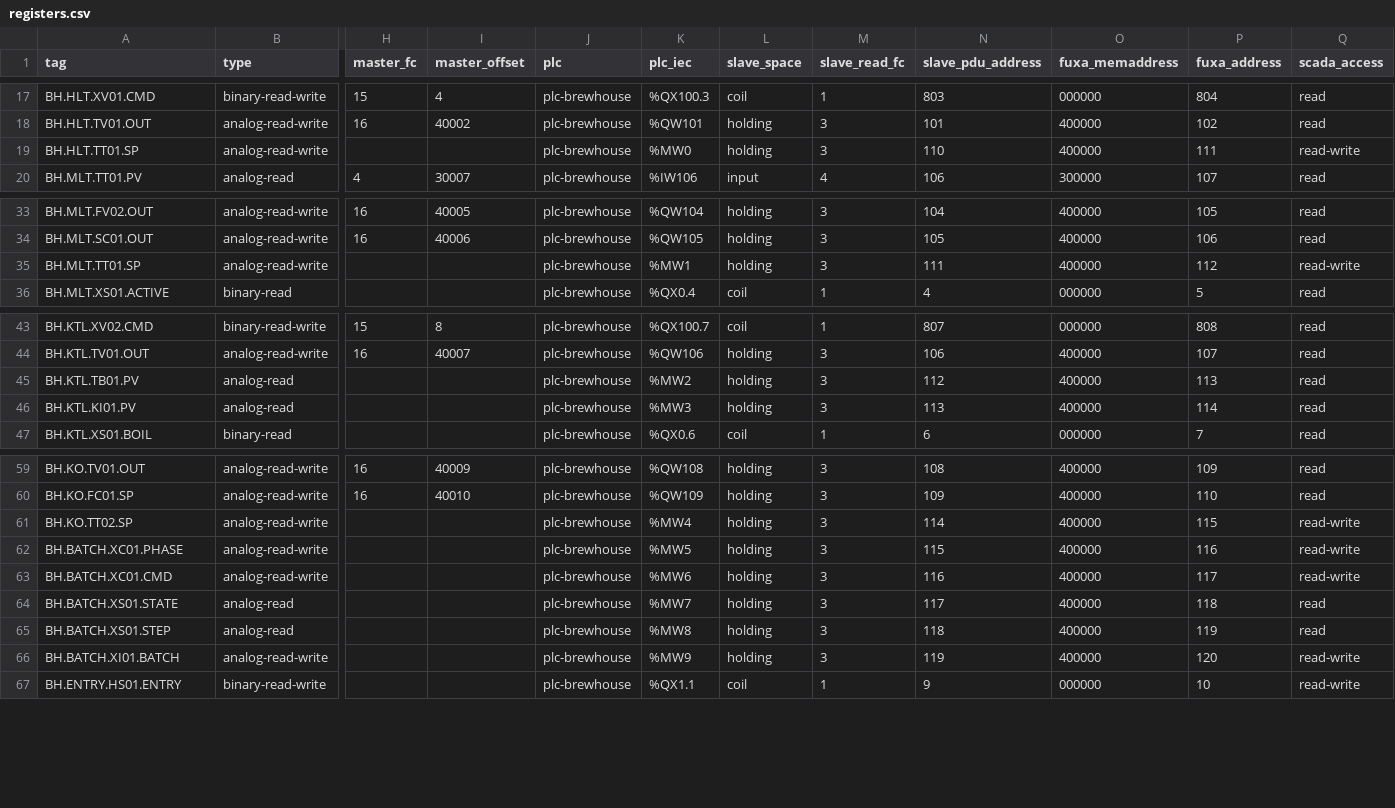
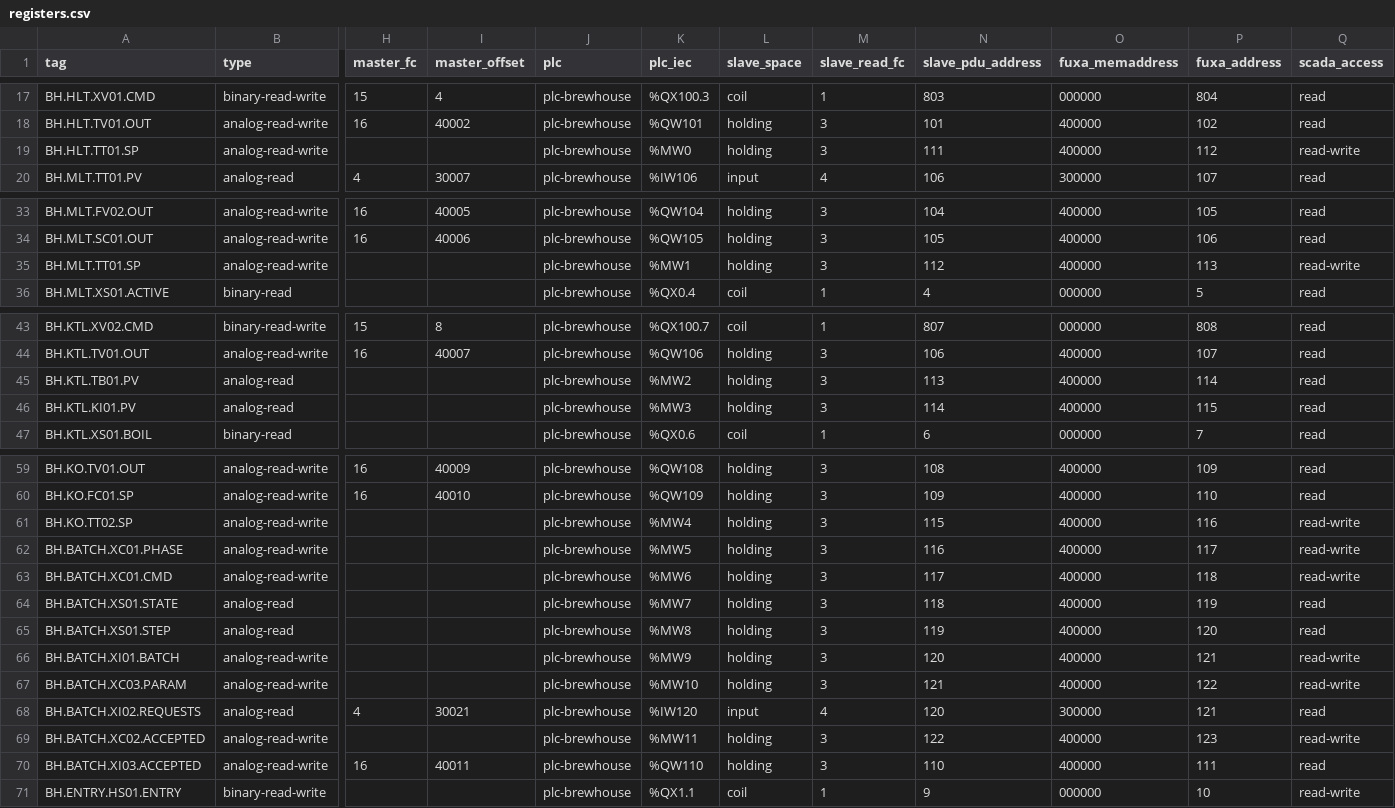
Before and after one commit to GhostofGoes/sceptre-phenix-topologies, a CSV file: cherrymountain-brewery/plant/generated/full/registers.csv, drawn as a sheet; only a part is shown, gaps mark what is left out; rows hold the shown columns only; the diff names each change by its address in the sheet, - before the commit and + after, or states it on an @@ line.

```diff
--- a/cherrymountain-brewery/plant/generated/full/registers.csv
+++ b/cherrymountain-brewery/plant/generated/full/registers.csv
-N19 (slave_pdu_address): 110
+N19 (slave_pdu_address): 111
-P19 (fuxa_address): 111
+P19 (fuxa_address): 112
-N35 (slave_pdu_address): 111
+N35 (slave_pdu_address): 112
-P35 (fuxa_address): 112
+P35 (fuxa_address): 113
-N45 (slave_pdu_address): 112
+N45 (slave_pdu_address): 113
-P45 (fuxa_address): 113
+P45 (fuxa_address): 114
-N46 (slave_pdu_address): 113
+N46 (slave_pdu_address): 114
-P46 (fuxa_address): 114
+P46 (fuxa_address): 115
-N61 (slave_pdu_address): 114
+N61 (slave_pdu_address): 115
-P61 (fuxa_address): 115
+P61 (fuxa_address): 116
-N62 (slave_pdu_address): 115
+N62 (slave_pdu_address): 116
-P62 (fuxa_address): 116
+P62 (fuxa_address): 117
-N63 (slave_pdu_address): 116
+N63 (slave_pdu_address): 117
-P63 (fuxa_address): 117
+P63 (fuxa_address): 118
-N64 (slave_pdu_address): 117
+N64 (slave_pdu_address): 118
-P64 (fuxa_address): 118
+P64 (fuxa_address): 119
-N65 (slave_pdu_address): 118
+N65 (slave_pdu_address): 119
-P65 (fuxa_address): 119
+P65 (fuxa_address): 120
-N66 (slave_pdu_address): 119
+N66 (slave_pdu_address): 120
-P66 (fuxa_address): 120
+P66 (fuxa_address): 121
+row 67: BH.BATCH.XC03.PARAM | analog-read-write |  |  | plc-brewhouse | %MW10 | holding | 3 | 121 | 400000 | 122 | read-write
+row 68: BH.BATCH.XI02.REQUESTS | analog-read | 4 | 30021 | plc-brewhouse | %IW120 | input | 4 | 120 | 300000 | 121 | read
+row 69: BH.BATCH.XC02.ACCEPTED | analog-read-write |  |  | plc-brewhouse | %MW11 | holding | 3 | 122 | 400000 | 123 | read-write
+row 70: BH.BATCH.XI03.ACCEPTED | analog-read-write | 16 | 40011 | plc-brewhouse | %QW110 | holding | 3 | 110 | 400000 | 111 | read
```
Also changed, not shown: cherrymountain-brewery/plant/generated/lite/registers.csv, 23 other files.
